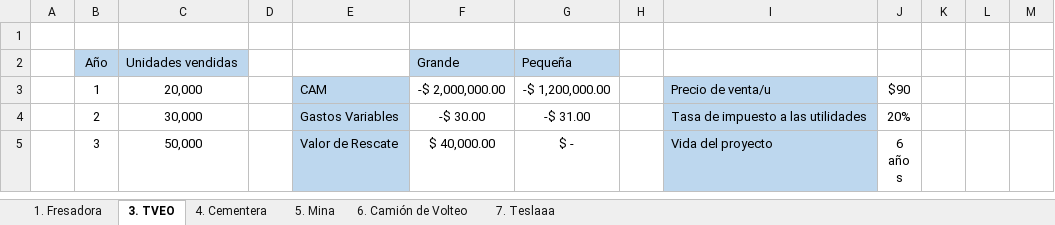
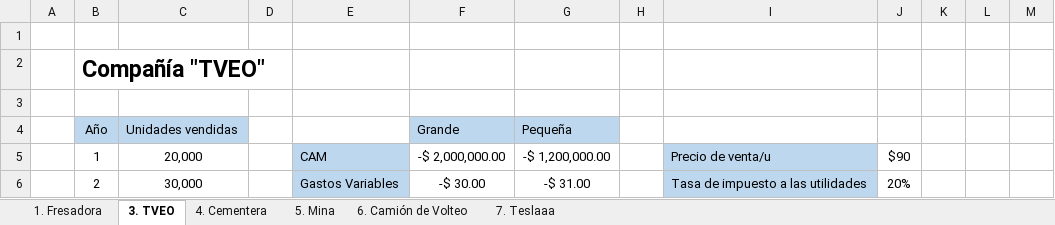
Before and after one commit to saracarolina12/Bach_Artificial_Intelligence, an Excel workbook: Semestres/Other/Proyectos de Inversión/Casos Finales/Casos.xlsx, sheet 3. TVEO, drawn as a sheet; only a part is shown; the shorter side is filled out with more unchanged rows; values as stored, in another font and other column widths than the file's, no borders; the diff names each change by its address in the sheet, - before the commit and + after, or states it on an @@ line.

```diff
--- a/Semestres/Other/Proyectos de Inversión/Casos Finales/Casos.xlsx (sheet 3. TVEO)
+++ b/Semestres/Other/Proyectos de Inversión/Casos Finales/Casos.xlsx (sheet 3. TVEO)
+row 2:  | Compañía "TVEO"
+row 3: (empty)
```
Also changed, not shown: sheet 6. Camión de Volteo, sheet 5. Mina, sheet 4. Cementera, formulas that keep their value, Semestres/Ciberseguridad/PendriveAttack/sdk/Sudoku.xlsx, 31 other files.
